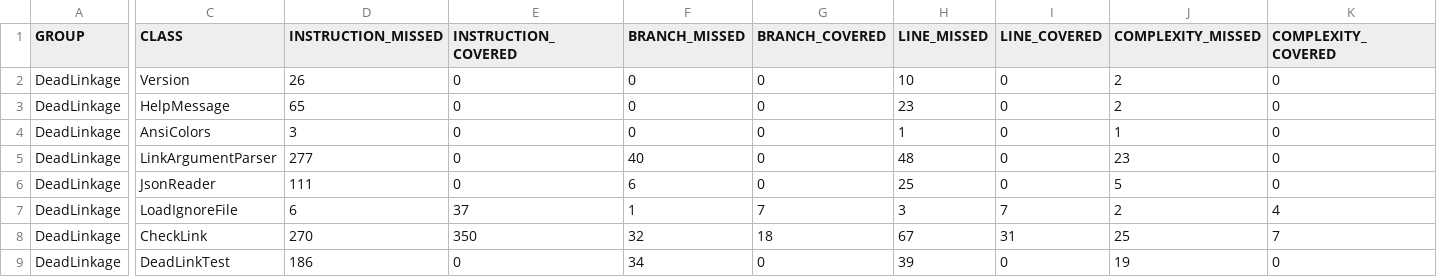
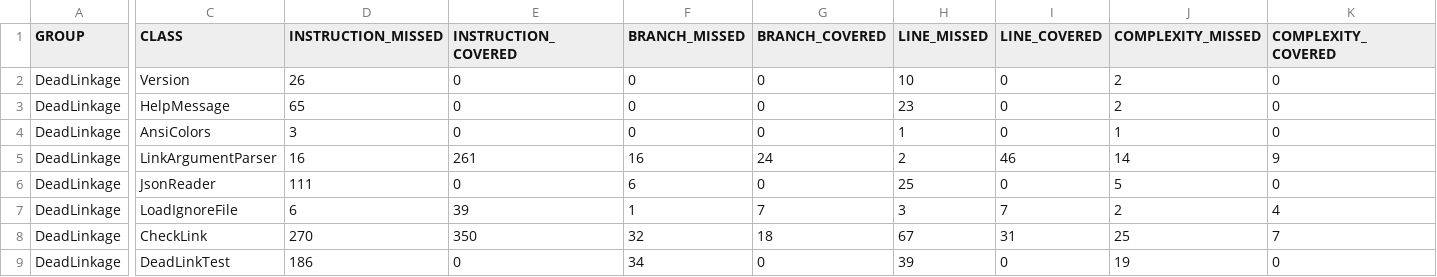
Before and after one commit to pyvelkov/DeadLinkage, a CSV file: target/my-reports/jacoco.csv, drawn as a sheet; only a part is shown, gaps mark what is left out; the diff covers the shown part only; the diff names each change by its address in the sheet, - before the commit and + after, or states it on an @@ line.

```diff
--- a/target/my-reports/jacoco.csv
+++ b/target/my-reports/jacoco.csv
-D5 (INSTRUCTION_MISSED): 277
+D5 (INSTRUCTION_MISSED): 16
-E5 (INSTRUCTION_COVERED): 0
+E5 (INSTRUCTION_COVERED): 261
-F5 (BRANCH_MISSED): 40
+F5 (BRANCH_MISSED): 16
-G5 (BRANCH_COVERED): 0
+G5 (BRANCH_COVERED): 24
-H5 (LINE_MISSED): 48
+H5 (LINE_MISSED): 2
-I5 (LINE_COVERED): 0
+I5 (LINE_COVERED): 46
-J5 (COMPLEXITY_MISSED): 23
+J5 (COMPLEXITY_MISSED): 14
-K5 (COMPLEXITY_COVERED): 0
+K5 (COMPLEXITY_COVERED): 9
-E7 (INSTRUCTION_COVERED): 37
+E7 (INSTRUCTION_COVERED): 39
```
Also changed, not shown: 2 edited cells elsewhere in this file, 24 other files.
